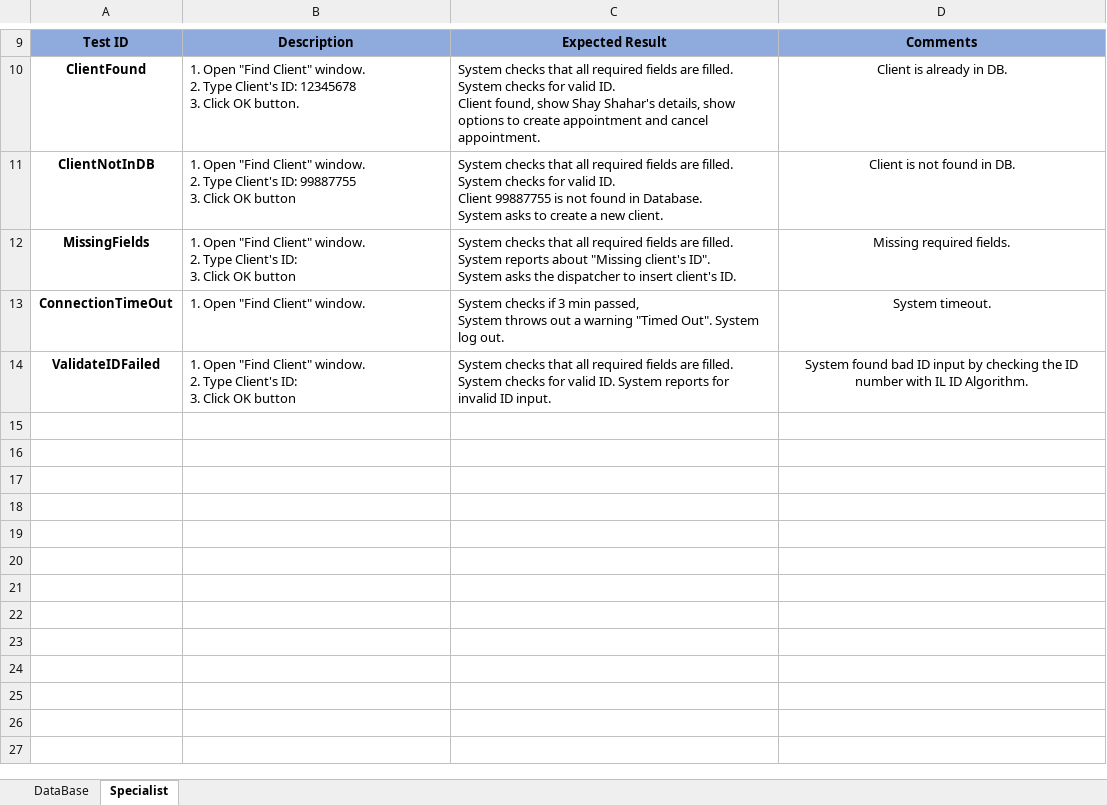
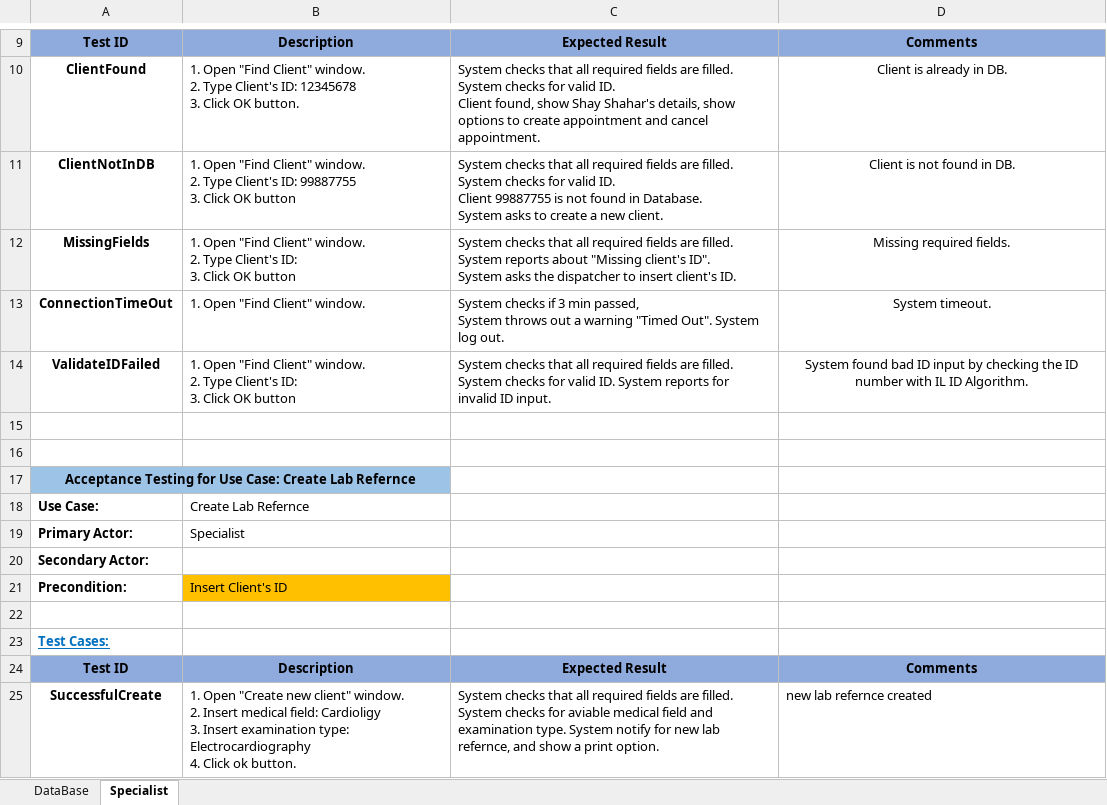
Before and after one commit to ShayShahar/GHealth-System, an Excel workbook: Acceptance Tests/Specialist.xlsx, sheet Specialist, drawn as a sheet; only a part is shown, gaps mark what is left out; values as stored, in another font and other column widths than the file's, no borders; ↵ is a line break in a cell; the diff names each change by its address in the sheet, - before the commit and + after, or states it on an @@ line.

```diff
--- a/Acceptance Tests/Specialist.xlsx (sheet Specialist)
+++ b/Acceptance Tests/Specialist.xlsx (sheet Specialist)
+row 15: (empty)
+row 16: (empty)
+row 17: Acceptance Testing for Use Case: Create Lab Refernce
+row 18: Use Case: | Create Lab Refernce
+row 19: Primary Actor: | Specialist
+row 20: Secondary Actor:
+row 21: Precondition: | Insert Client's ID
+row 22: (empty)
+row 23: Test Cases:
+row 24: Test ID | Description | Expected Result | Comments
+row 25: SuccessfulCreate | 1. Open "Create new client" window. ↵ 2. Insert medical field: Cardioligy ↵ 3. Insert examination type: Electrocardiography ↵ 4. Click ok button. | System checks that all required fields are filled. System checks for aviable medical field and examination type. System notify for new lab refernce, and show a print option. | new lab refernce created
```
Also changed, not shown: sheet DataBase, Acceptance Tests/Dispatcher.xlsx.
